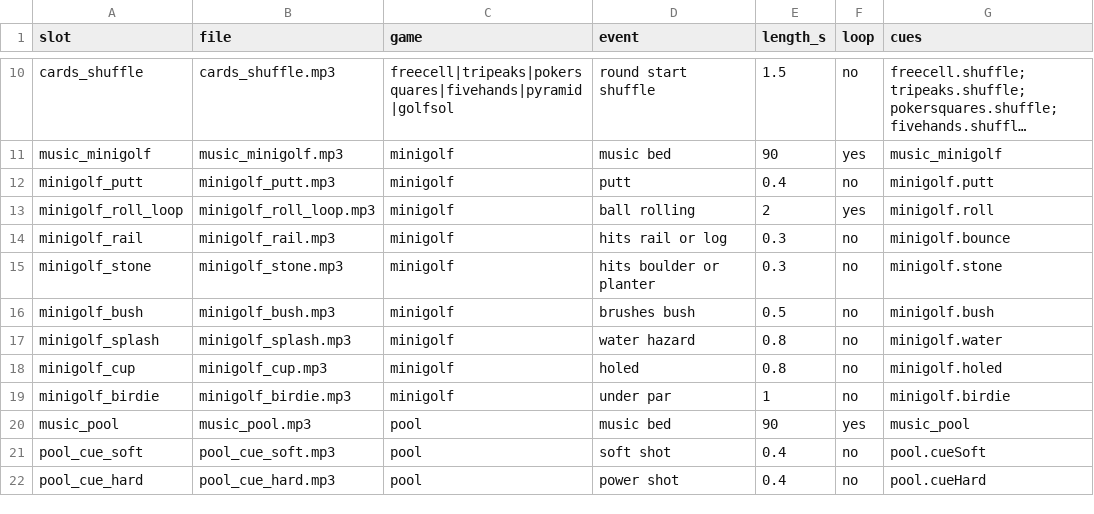
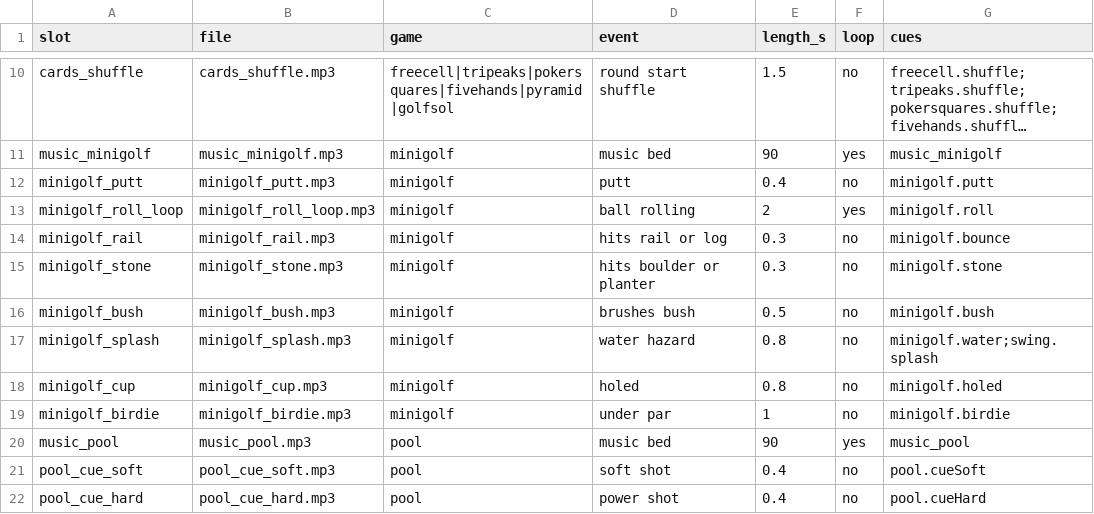
Before and after one commit to Joefed98/brain-blitz-duel, a CSV file: docs/sound-cues/batch6-mapping.csv, drawn as a sheet; only a part is shown, gaps mark what is left out; long unchanged cells end in ….

```diff
--- a/docs/sound-cues/batch6-mapping.csv
+++ b/docs/sound-cues/batch6-mapping.csv
@@ -16,3 +16,3 @@ minigolf_stone,minigolf_stone.mp3,minigolf,hits boulder or planter,0.3,no,minigo
 minigolf_bush,minigolf_bush.mp3,minigolf,brushes bush,0.5,no,minigolf.bush
-minigolf_splash,minigolf_splash.mp3,minigolf,water hazard,0.8,no,minigolf.water
+minigolf_splash,minigolf_splash.mp3,minigolf,water hazard,0.8,no,minigolf.water;swing.splash
 minigolf_cup,minigolf_cup.mp3,minigolf,holed,0.8,no,minigolf.holed
```
